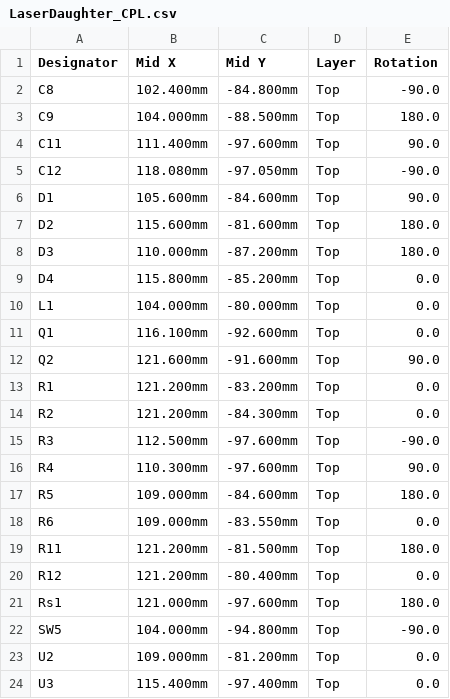
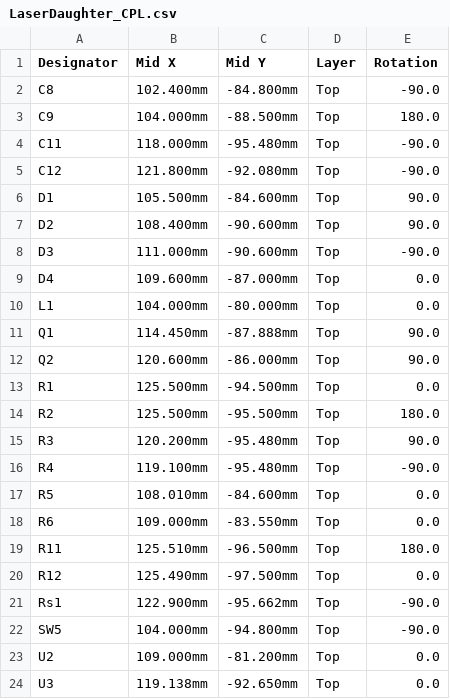
Before and after one commit to ckemere/LaserDriver, a CSV file: LaserHAT/fab/LaserDaughter/LaserDaughter_CPL.csv, drawn as a sheet.

```diff
--- a/LaserHAT/fab/LaserDaughter/LaserDaughter_CPL.csv
+++ b/LaserHAT/fab/LaserDaughter/LaserDaughter_CPL.csv
@@ -3,22 +3,22 @@ C8,102.400mm,-84.800mm,Top,-90.0
 C9,104.000mm,-88.500mm,Top,180.0
-C11,111.400mm,-97.600mm,Top,90.0
-C12,118.080mm,-97.050mm,Top,-90.0
-D1,105.600mm,-84.600mm,Top,90.0
-D2,115.600mm,-81.600mm,Top,180.0
-D3,110.000mm,-87.200mm,Top,180.0
-D4,115.800mm,-85.200mm,Top,0.0
+C11,118.000mm,-95.480mm,Top,-90.0
+C12,121.800mm,-92.080mm,Top,-90.0
+D1,105.500mm,-84.600mm,Top,90.0
+D2,108.400mm,-90.600mm,Top,90.0
+D3,111.000mm,-90.600mm,Top,-90.0
+D4,109.600mm,-87.000mm,Top,0.0
 L1,104.000mm,-80.000mm,Top,0.0
-Q1,116.100mm,-92.600mm,Top,0.0
-Q2,121.600mm,-91.600mm,Top,90.0
-R1,121.200mm,-83.200mm,Top,0.0
-R2,121.200mm,-84.300mm,Top,0.0
-R3,112.500mm,-97.600mm,Top,-90.0
-R4,110.300mm,-97.600mm,Top,90.0
-R5,109.000mm,-84.600mm,Top,180.0
+Q1,114.450mm,-87.888mm,Top,90.0
+Q2,120.600mm,-86.000mm,Top,90.0
+R1,125.500mm,-94.500mm,Top,0.0
+R2,125.500mm,-95.500mm,Top,180.0
+R3,120.200mm,-95.480mm,Top,90.0
+R4,119.100mm,-95.480mm,Top,-90.0
+R5,108.010mm,-84.600mm,Top,0.0
 R6,109.000mm,-83.550mm,Top,0.0
-R11,121.200mm,-81.500mm,Top,180.0
-R12,121.200mm,-80.400mm,Top,0.0
-Rs1,121.000mm,-97.600mm,Top,180.0
+R11,125.510mm,-96.500mm,Top,180.0
+R12,125.490mm,-97.500mm,Top,0.0
+Rs1,122.900mm,-95.662mm,Top,-90.0
 SW5,104.000mm,-94.800mm,Top,-90.0
 U2,109.000mm,-81.200mm,Top,0.0
-U3,115.400mm,-97.400mm,Top,0.0
+U3,119.138mm,-92.650mm,Top,0.0
```
Also changed, not shown: 4 other files.
